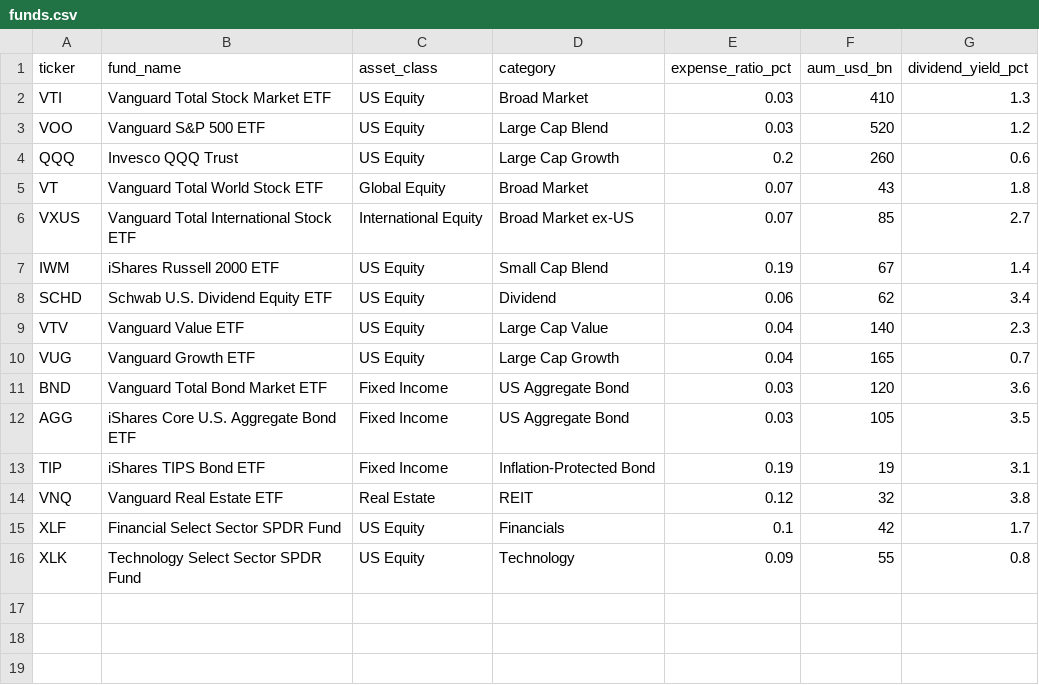
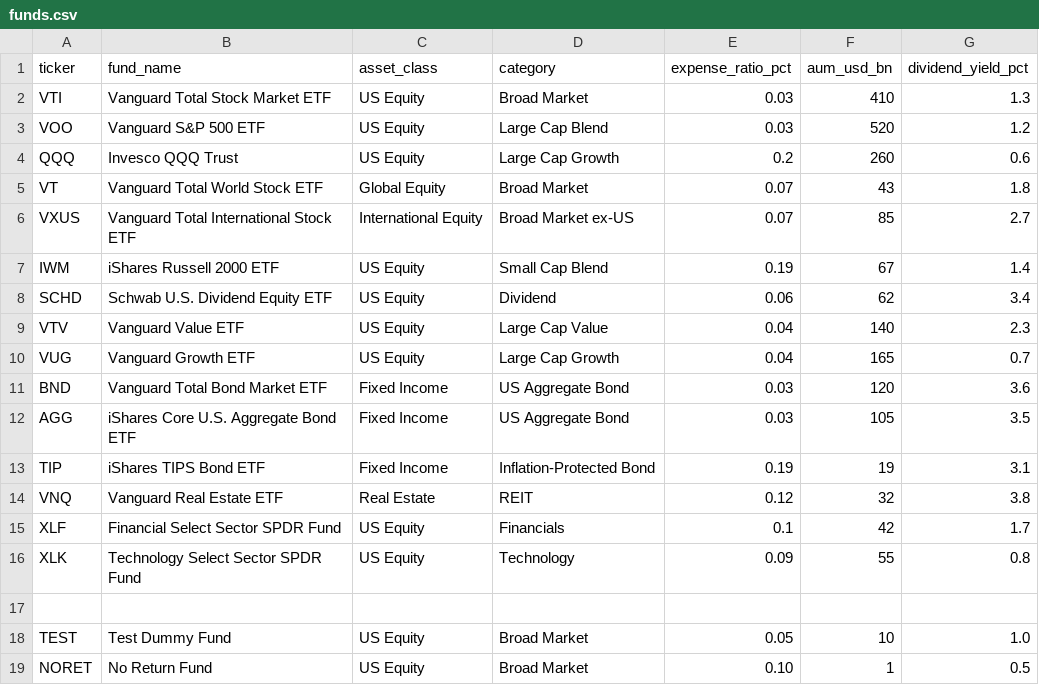
Before and after one commit to elibir/fondsoversikt, a CSV file: backend/data/funds.csv, drawn as a sheet; the diff names each change by its address in the sheet, - before the commit and + after, or states it on an @@ line.

Commit message:
fix: improved missing data handling

```diff
--- a/backend/data/funds.csv
+++ b/backend/data/funds.csv
+row 17: (empty)
+row 18: TEST | Test Dummy Fund | US Equity | Broad Market | 0.05 | 10 | 1.0
+row 19: NORET | No Return Fund | US Equity | Broad Market | 0.10 | 1 | 0.5
```
Also changed, not shown: backend/data/fund_metrics.csv, backend/data/fund_sector_exposure.csv, 4 other files.
